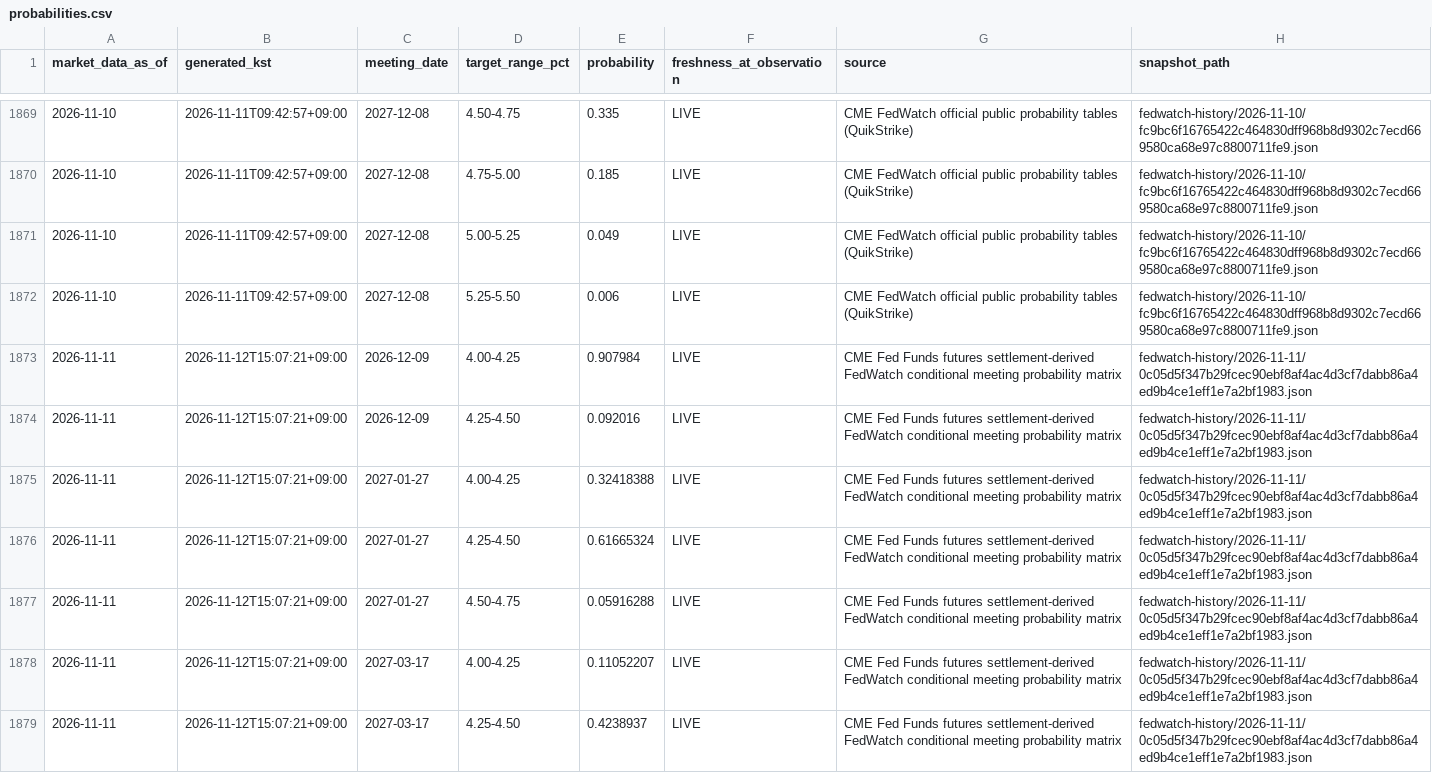
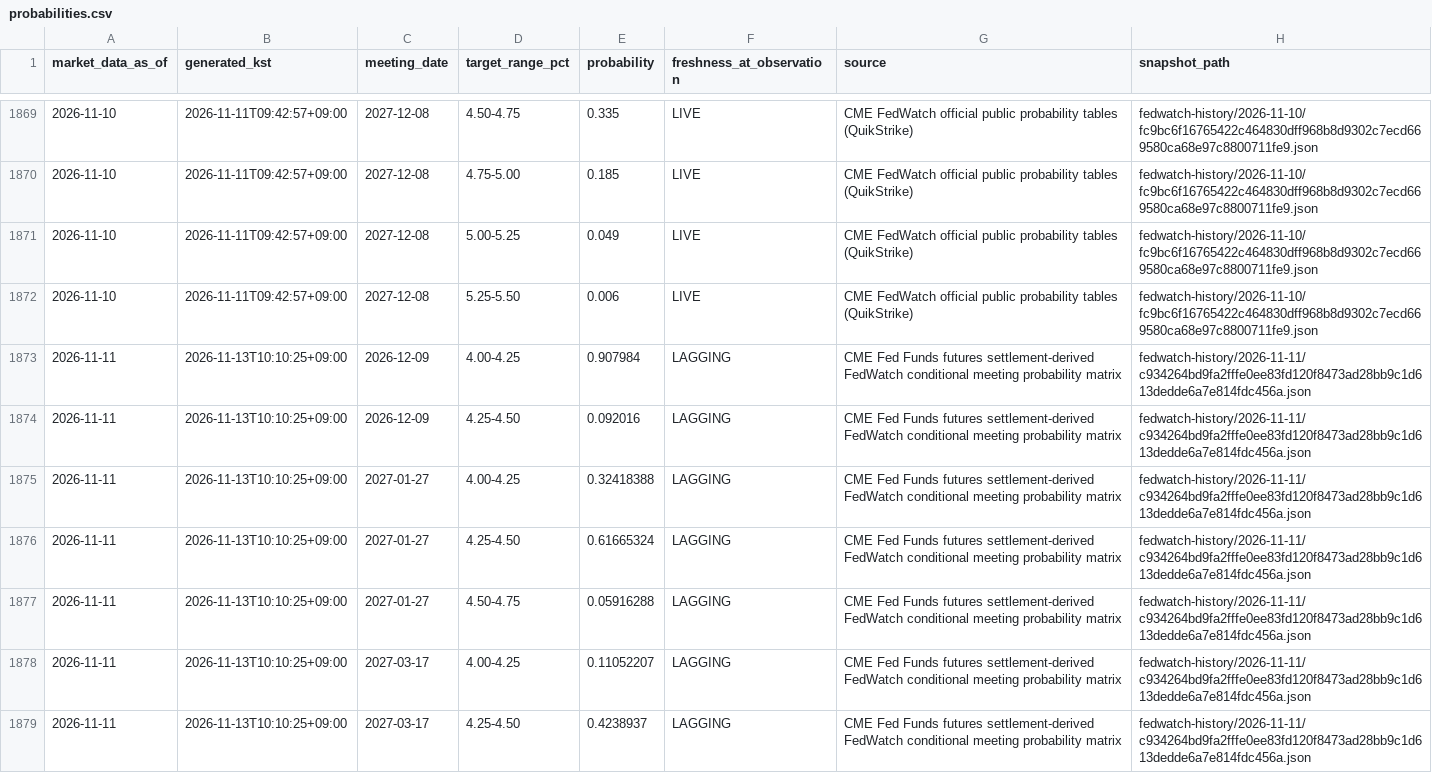
Before and after one commit to mauveplace/jjooni-control-tower, a CSV file: market-observatory/data/fedwatch-history/probabilities.csv, drawn as a sheet; only a part is shown, gaps mark what is left out; the diff covers the shown part only.

```diff
--- a/market-observatory/data/fedwatch-history/probabilities.csv
+++ b/market-observatory/data/fedwatch-history/probabilities.csv
@@ -1872,8 +1872,8 @@ market_data_as_of,generated_kst,meeting_date,target_range_pct,probability,freshn
 2026-11-10,2026-11-11T09:42:57+09:00,2027-12-08,5.25-5.50,0.006,LIVE,CME FedWatch official public probability tables (QuikStrike),fedwatch-history/2026-11-10/fc9bc6f16765422c464830dff968b8d9302c7ecd669580ca68e97c8800711fe9.json
-2026-11-11,2026-11-12T15:07:21+09:00,2026-12-09,4.00-4.25,0.907984,LIVE,CME Fed Funds futures settlement-derived FedWatch conditional meeting probability matrix,fedwatch-history/2026-11-11/0c05d5f347b29fcec90ebf8af4ac4d3cf7dabb86a4ed9b4ce1eff1e7a2bf1983.json
-2026-11-11,2026-11-12T15:07:21+09:00,2026-12-09,4.25-4.50,0.092016,LIVE,CME Fed Funds futures settlement-derived FedWatch conditional meeting probability matrix,fedwatch-history/2026-11-11/0c05d5f347b29fcec90ebf8af4ac4d3cf7dabb86a4ed9b4ce1eff1e7a2bf1983.json
-2026-11-11,2026-11-12T15:07:21+09:00,2027-01-27,4.00-4.25,0.32418388,LIVE,CME Fed Funds futures settlement-derived FedWatch conditional meeting probability matrix,fedwatch-history/2026-11-11/0c05d5f347b29fcec90ebf8af4ac4d3cf7dabb86a4ed9b4ce1eff1e7a2bf1983.json
-2026-11-11,2026-11-12T15:07:21+09:00,2027-01-27,4.25-4.50,0.61665324,LIVE,CME Fed Funds futures settlement-derived FedWatch conditional meeting probability matrix,fedwatch-history/2026-11-11/0c05d5f347b29fcec90ebf8af4ac4d3cf7dabb86a4ed9b4ce1eff1e7a2bf1983.json
-2026-11-11,2026-11-12T15:07:21+09:00,2027-01-27,4.50-4.75,0.05916288,LIVE,CME Fed Funds futures settlement-derived FedWatch conditional meeting probability matrix,fedwatch-history/2026-11-11/0c05d5f347b29fcec90ebf8af4ac4d3cf7dabb86a4ed9b4ce1eff1e7a2bf1983.json
-2026-11-11,2026-11-12T15:07:21+09:00,2027-03-17,4.00-4.25,0.11052207,LIVE,CME Fed Funds futures settlement-derived FedWatch conditional meeting probability matrix,fedwatch-history/2026-11-11/0c05d5f347b29fcec90ebf8af4ac4d3cf7dabb86a4ed9b4ce1eff1e7a2bf1983.json
-2026-11-11,2026-11-12T15:07:21+09:00,2027-03-17,4.25-4.50,0.4238937,LIVE,CME Fed Funds futures settlement-derived FedWatch conditional meeting probability matrix,fedwatch-history/2026-11-11/0c05d5f347b29fcec90ebf8af4ac4d3cf7dabb86a4ed9b4ce1eff1e7a2bf1983.json
+2026-11-11,2026-11-13T10:10:25+09:00,2026-12-09,4.00-4.25,0.907984,LAGGING,CME Fed Funds futures settlement-derived FedWatch conditional meeting probability matrix,fedwatch-history/2026-11-11/c934264bd9fa2fffe0ee83fd120f8473ad28bb9c1d613dedde6a7e814fdc456a.json
+2026-11-11,2026-11-13T10:10:25+09:00,2026-12-09,4.25-4.50,0.092016,LAGGING,CME Fed Funds futures settlement-derived FedWatch conditional meeting probability matrix,fedwatch-history/2026-11-11/c934264bd9fa2fffe0ee83fd120f8473ad28bb9c1d613dedde6a7e814fdc456a.json
+2026-11-11,2026-11-13T10:10:25+09:00,2027-01-27,4.00-4.25,0.32418388,LAGGING,CME Fed Funds futures settlement-derived FedWatch conditional meeting probability matrix,fedwatch-history/2026-11-11/c934264bd9fa2fffe0ee83fd120f8473ad28bb9c1d613dedde6a7e814fdc456a.json
+2026-11-11,2026-11-13T10:10:25+09:00,2027-01-27,4.25-4.50,0.61665324,LAGGING,CME Fed Funds futures settlement-derived FedWatch conditional meeting probability matrix,fedwatch-history/2026-11-11/c934264bd9fa2fffe0ee83fd120f8473ad28bb9c1d613dedde6a7e814fdc456a.json
+2026-11-11,2026-11-13T10:10:25+09:00,2027-01-27,4.50-4.75,0.05916288,LAGGING,CME Fed Funds futures settlement-derived FedWatch conditional meeting probability matrix,fedwatch-history/2026-11-11/c934264bd9fa2fffe0ee83fd120f8473ad28bb9c1d613dedde6a7e814fdc456a.json
+2026-11-11,2026-11-13T10:10:25+09:00,2027-03-17,4.00-4.25,0.11052207,LAGGING,CME Fed Funds futures settlement-derived FedWatch conditional meeting probability matrix,fedwatch-history/2026-11-11/c934264bd9fa2fffe0ee83fd120f8473ad28bb9c1d613dedde6a7e814fdc456a.json
+2026-11-11,2026-11-13T10:10:25+09:00,2027-03-17,4.25-4.50,0.4238937,LAGGING,CME Fed Funds futures settlement-derived FedWatch conditional meeting probability matrix,fedwatch-history/2026-11-11/c934264bd9fa2fffe0ee83fd120f8473ad28bb9c1d613dedde6a7e814fdc456a.json
```
Also changed, not shown: 141 edited cells elsewhere in this file, 17 other files.
